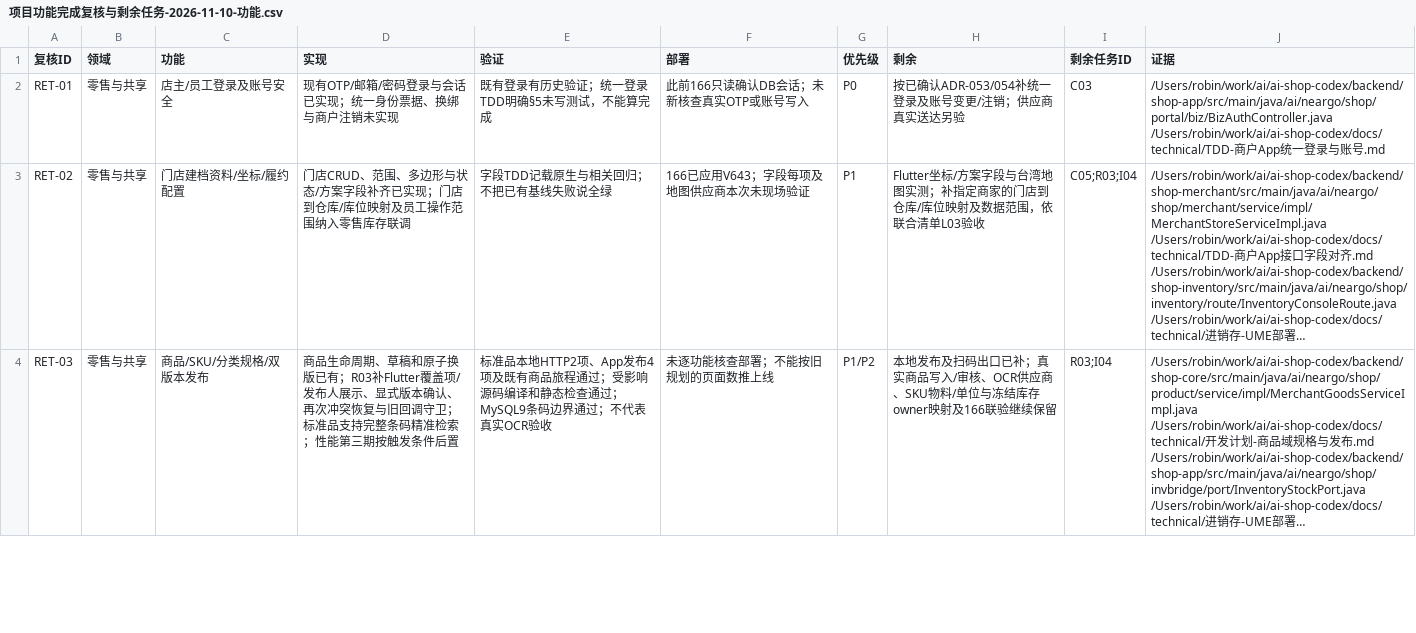
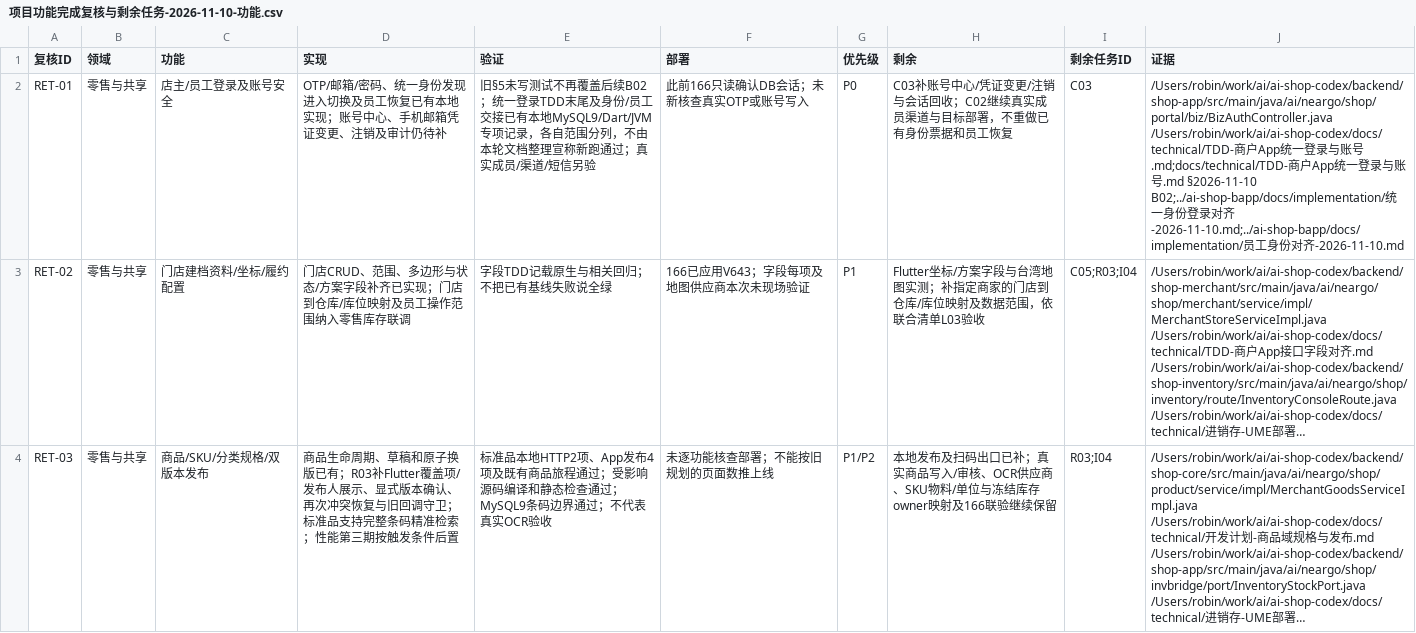
Before and after one commit to robinwu2021-code/ai-shop, a CSV file: docs/technical/项目功能完成复核与剩余任务-2026-11-10-功能.csv, drawn as a sheet; only a part is shown; long unchanged cells end in …; the diff covers the shown part only; the diff names each change by its address in the sheet, - before the commit and + after, or states it on an @@ line.

```diff
--- a/docs/technical/项目功能完成复核与剩余任务-2026-11-10-功能.csv
+++ b/docs/technical/项目功能完成复核与剩余任务-2026-11-10-功能.csv
-D2 (实现): 现有OTP/邮箱/密码登录与会话已实现；统一身份票据、换绑与商户注销未实现
+D2 (实现): OTP/邮箱/密码、统一身份发现进入切换及员工恢复已有本地实现；账号中心、手机邮箱凭证变更、注销及审计仍待补
-E2 (验证): 既有登录有历史验证；统一登录TDD明确§5未写测试，不能算完成
+E2 (验证): 旧§5未写测试不再覆盖后续B02；统一登录TDD末尾及身份/员工交接已有本地MySQL9/Dart/JVM专项记录，各自范围分列，不由本轮文档整理宣称新跑通过；真实成员/渠道/短信另验
-H2 (剩余): 按已确认ADR-053/054补统一登录及账号变更/注销；供应商真实送达另验
+H2 (剩余): C03补账号中心/凭证变更/注销与会话回收；C02继续真实成员渠道与目标部署，不重做已有身份票据和员工恢复
-J2 (证据): …账号.md
+J2 (证据): …账号.md;docs/technical/TDD-商户App统一登录与账号.md §2026-11-10 B02;../ai-shop-bapp/docs/implementation/统一身份登录对齐-2026-11-10.md;../ai-shop-bapp/docs/implementation/员工身份对齐-2026-11-10.md
```
Also changed, not shown: 3 edited cells elsewhere in this file, docs/technical/项目功能完成复核与剩余任务-2026-11-10-任务.csv, 1 other file.
